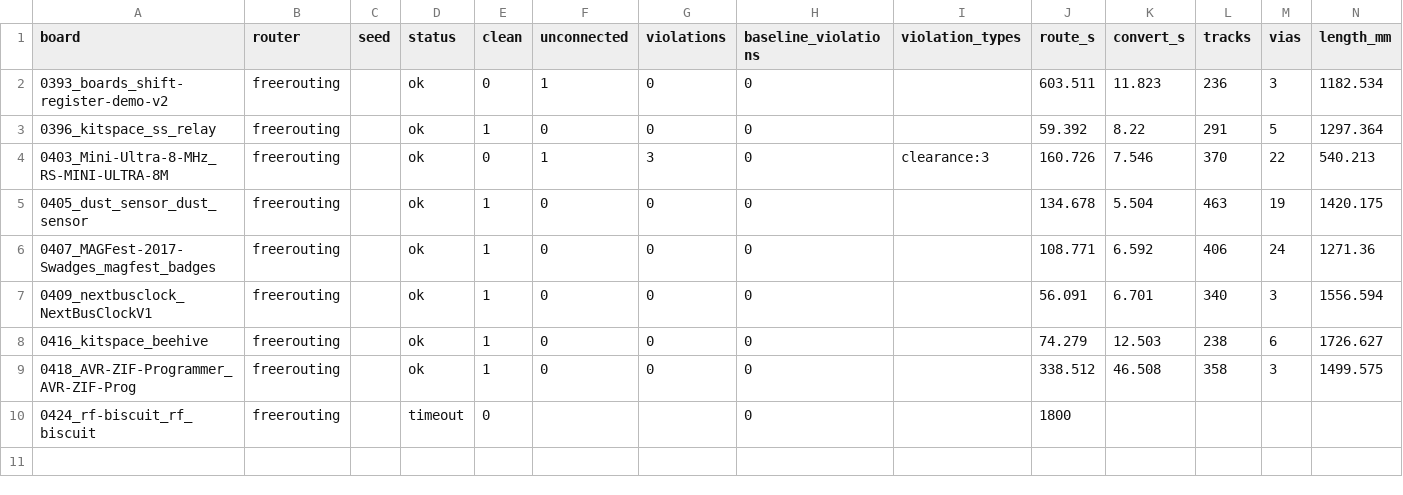
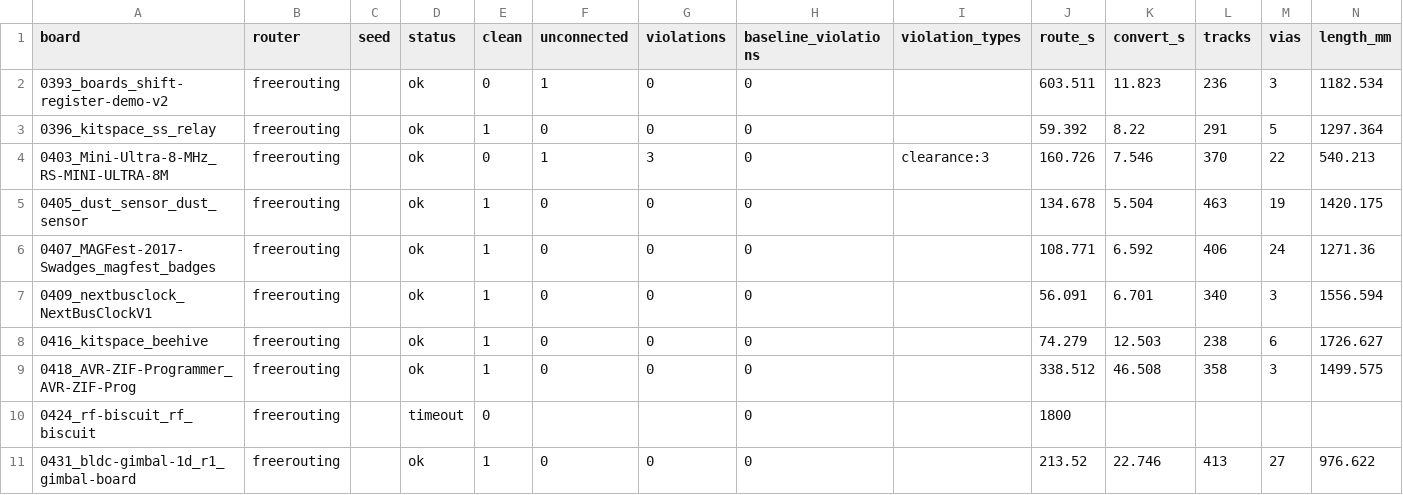
Before and after one commit to TheWingTheWong/copperline, a CSV file: bench/results/sealed-c-freerouting-shard1.csv, drawn as a sheet; the diff names each change by its address in the sheet, - before the commit and + after, or states it on an @@ line.

```diff
--- a/bench/results/sealed-c-freerouting-shard1.csv
+++ b/bench/results/sealed-c-freerouting-shard1.csv
+row 11: 0431_bldc-gimbal-1d_r1_gimbal-board | freerouting |  | ok | 1 | 0 | 0 | 0 |  | 213.52 | 22.746 | 413 | 27 | 976.622
```
Also changed, not shown: bench/results/sealed-b-copperline.csv, 1 other file.
